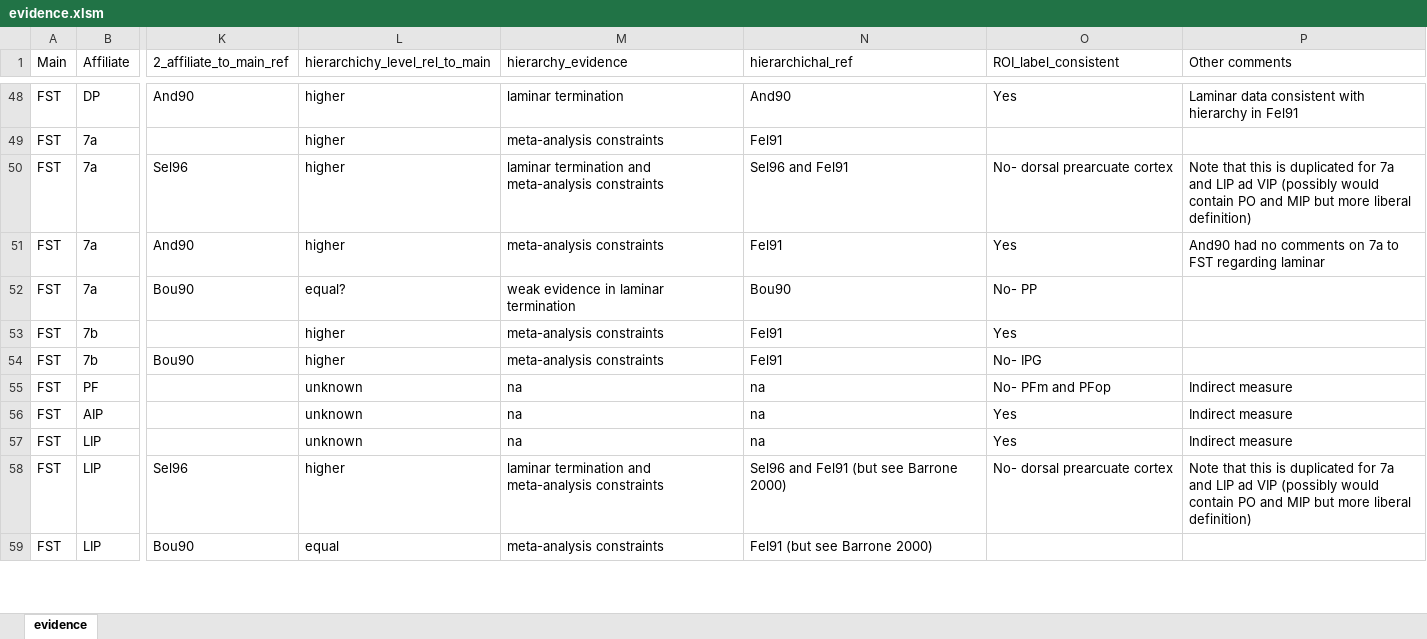
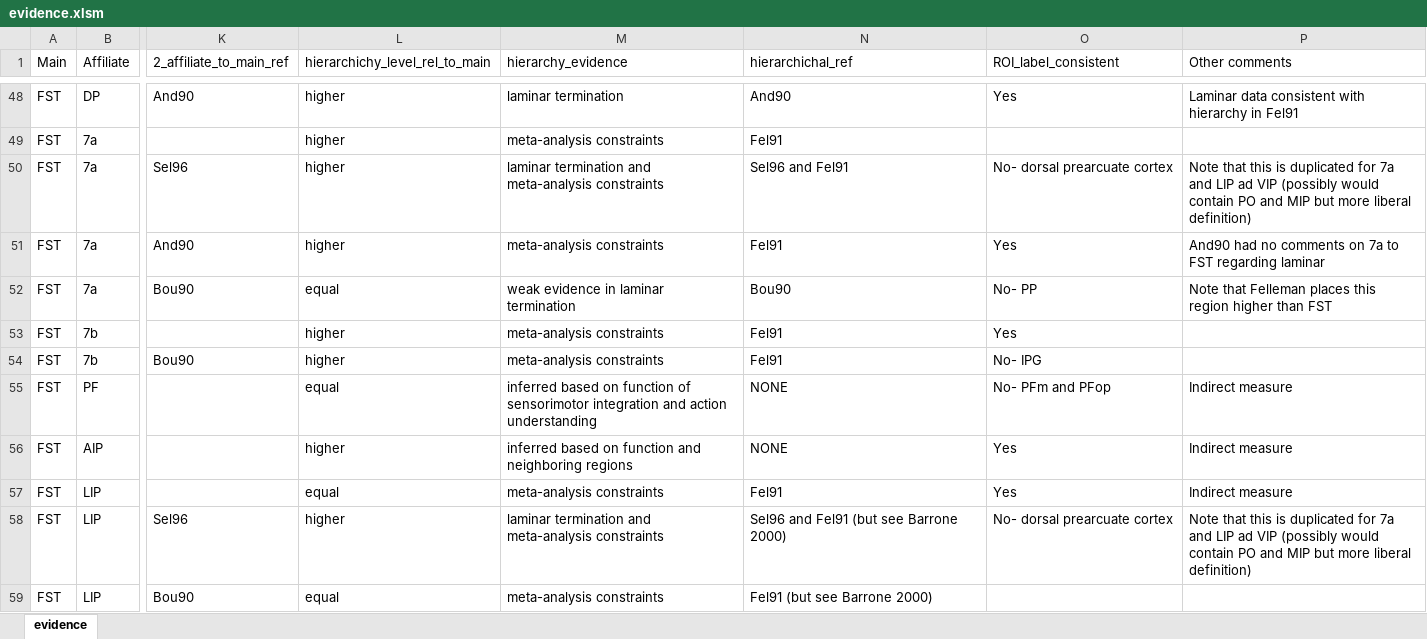
Before and after one commit to raniaezzo/CorticalConnectivity, an Excel workbook: macaque/evidence.xlsm, sheet evidence, drawn as a sheet; only a part is shown, gaps mark what is left out; values as stored, in another font and other column widths than the file's, no borders; the diff covers the shown part only; the diff names each change by its address in the sheet, - before the commit and + after, or states it on an @@ line.

Commit message:
macaque done

```diff
--- a/macaque/evidence.xlsm (sheet evidence)
+++ b/macaque/evidence.xlsm (sheet evidence)
-L52 (hierarchichy_level_rel_to_main): equal?
+L52 (hierarchichy_level_rel_to_main): equal
-P52 (Other comments): (empty)
+P52 (Other comments): Note that Felleman places this region higher than FST
-L55 (hierarchichy_level_rel_to_main): unknown
+L55 (hierarchichy_level_rel_to_main): equal
-M55 (hierarchy_evidence): na
+M55 (hierarchy_evidence): inferred based on function of sensorimotor integration and action understanding
-N55:N56 (hierarchichal_ref): na
+N55:N56 (hierarchichal_ref): NONE
-L56 (hierarchichy_level_rel_to_main): unknown
+L56 (hierarchichy_level_rel_to_main): higher
-M56 (hierarchy_evidence): na
+M56 (hierarchy_evidence): inferred based on function and neighboring regions
-L57 (hierarchichy_level_rel_to_main): unknown
+L57 (hierarchichy_level_rel_to_main): equal
-M57 (hierarchy_evidence): na
+M57 (hierarchy_evidence): meta-analysis constraints
-N57 (hierarchichal_ref): na
+N57 (hierarchichal_ref): Fel91
```
Also changed, not shown: 3 removed rows and 323 edited cells elsewhere in this sheet, human/evidence.xlsm, 9 other files.
